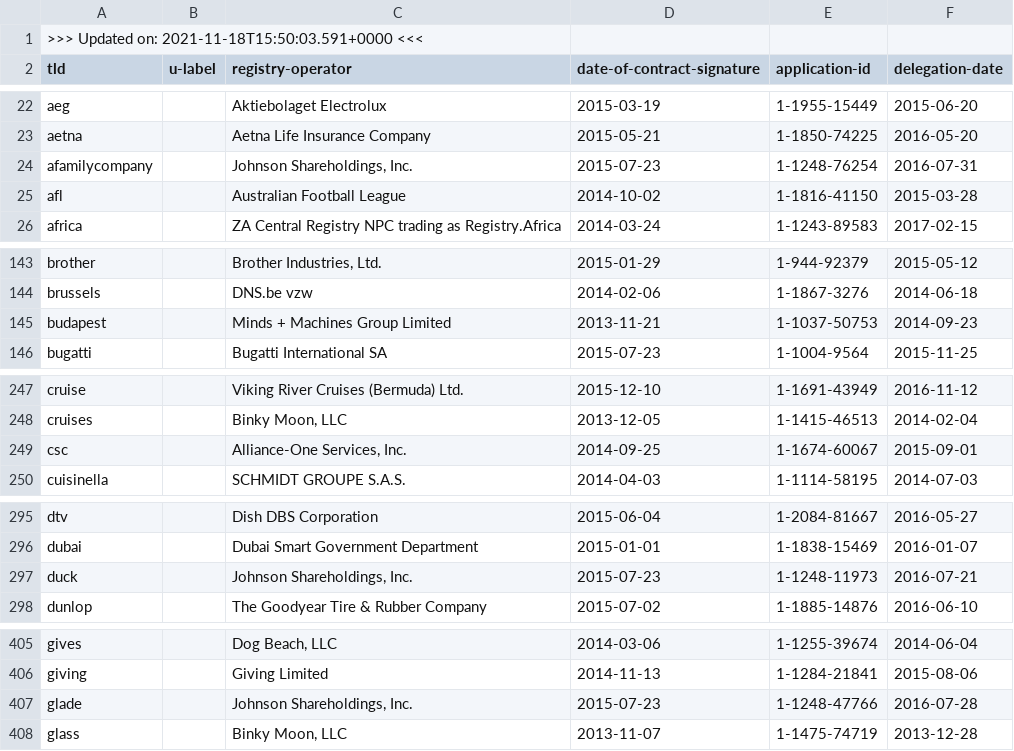
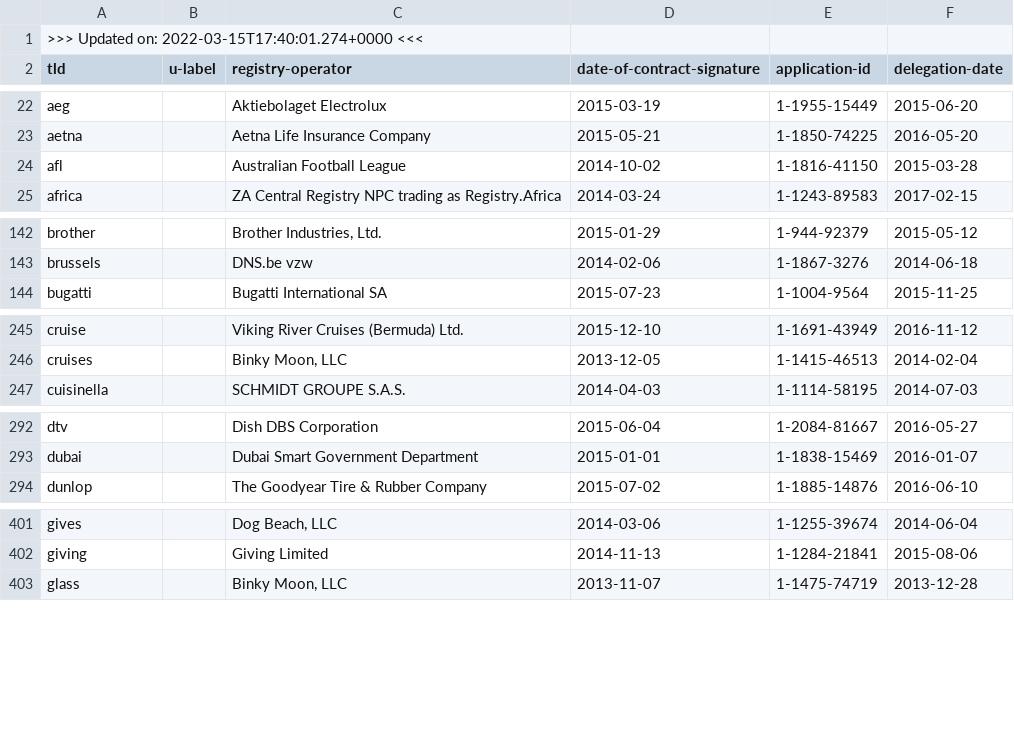
Before and after one commit to certlint/certlint, a CSV file: data/newgtlds.csv, drawn as a sheet; only a part is shown, gaps mark what is left out; the diff covers the shown part only.

Commit message:
Update data files.

```diff
--- a/data/newgtlds.csv
+++ b/data/newgtlds.csv
@@ -1,2 +1,2 @@
->>> Updated on: 2021-11-18T15:50:03.591+0000 <<<
+>>> Updated on: 2022-03-15T17:40:01.274+0000 <<<
 "tld","u-label","registry-operator","date-of-contract-signature","application-id","delegation-date"
@@ -23,3 +23,2 @@
 "aetna","","Aetna Life Insurance Company","2015-05-21","1-1850-74225","2016-05-20"
-"afamilycompany","","Johnson Shareholdings, Inc.","2015-07-23","1-1248-76254","2016-07-31"
 "afl","","Australian Football League","2014-10-02","1-1816-41150","2015-03-28"
@@ -144,3 +143,2 @@
 "brussels","","DNS.be vzw","2014-02-06","1-1867-3276","2014-06-18"
-"budapest","","Minds + Machines Group Limited","2013-11-21","1-1037-50753","2014-09-23"
 "bugatti","","Bugatti International SA","2015-07-23","1-1004-9564","2015-11-25"
@@ -248,3 +246,2 @@
 "cruises","","Binky Moon, LLC","2013-12-05","1-1415-46513","2014-02-04"
-"csc","","Alliance-One Services, Inc.","2014-09-25","1-1674-60067","2015-09-01"
 "cuisinella","","SCHMIDT GROUPE S.A.S.","2014-04-03","1-1114-58195","2014-07-03"
@@ -296,3 +293,2 @@
 "dubai","","Dubai Smart Government Department","2015-01-01","1-1838-15469","2016-01-07"
-"duck","","Johnson Shareholdings, Inc.","2015-07-23","1-1248-11973","2016-07-21"
 "dunlop","","The Goodyear Tire & Rubber Company","2015-07-02","1-1885-14876","2016-06-10"
@@ -406,3 +402,2 @@
 "giving","","Giving Limited","2014-11-13","1-1284-21841","2015-08-06"
-"glade","","Johnson Shareholdings, Inc.","2015-07-23","1-1248-47766","2016-07-28"
 "glass","","Binky Moon, LLC","2013-11-07","1-1475-74719","2013-12-28"
```
Also changed, not shown: 4 removed rows and 3 edited cells elsewhere in this file, data/special-use-domain.csv, 2 other files.
